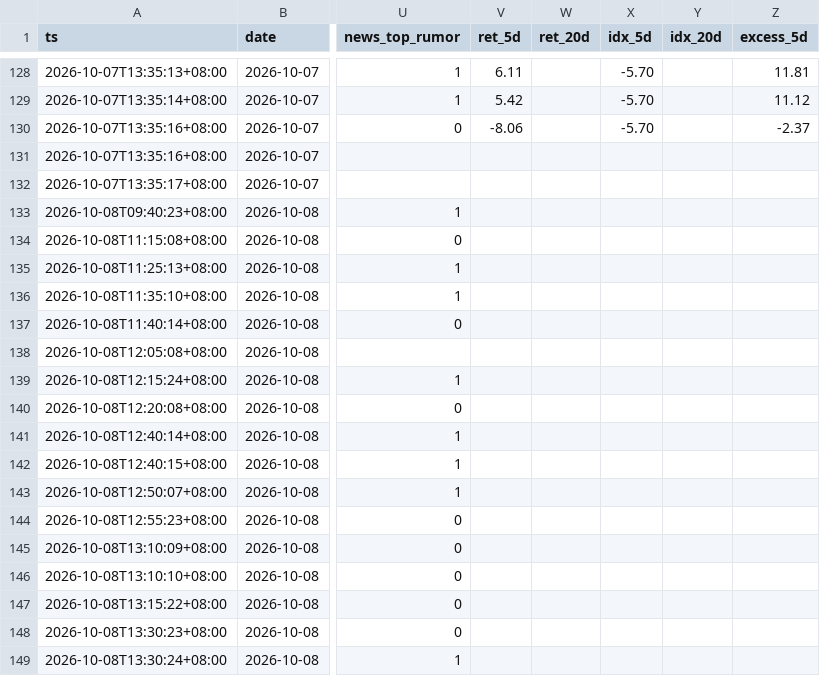
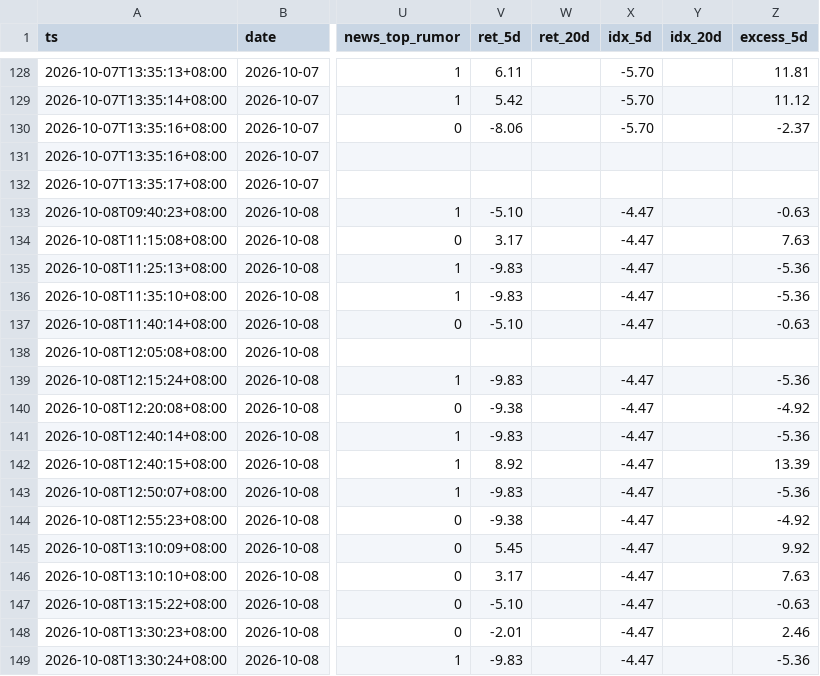
Before and after one commit to ANSONWANG666666/taiwan-stock-monitor, a CSV file: signals_monitor.csv, drawn as a sheet; only a part is shown, gaps mark what is left out; the diff covers the shown part only; the diff names each change by its address in the sheet, - before the commit and + after, or states it on an @@ line.

```diff
--- a/signals_monitor.csv
+++ b/signals_monitor.csv
-V133 (ret_5d): (empty)
+V133 (ret_5d): -5.10
-X133:X137 (idx_5d): (empty)
+X133:X137 (idx_5d): -4.47
-Z133 (excess_5d): (empty)
+Z133 (excess_5d): -0.63
-V134 (ret_5d): (empty)
+V134 (ret_5d): 3.17
-Z134 (excess_5d): (empty)
+Z134 (excess_5d): 7.63
-V135:V136 (ret_5d): (empty)
+V135:V136 (ret_5d): -9.83
-Z135:Z136 (excess_5d): (empty)
+Z135:Z136 (excess_5d): -5.36
-V137 (ret_5d): (empty)
+V137 (ret_5d): -5.10
-Z137 (excess_5d): (empty)
+Z137 (excess_5d): -0.63
-V139 (ret_5d): (empty)
+V139 (ret_5d): -9.83
-X139:X149 (idx_5d): (empty)
+X139:X149 (idx_5d): -4.47
-Z139 (excess_5d): (empty)
+Z139 (excess_5d): -5.36
-V140 (ret_5d): (empty)
+V140 (ret_5d): -9.38
-Z140 (excess_5d): (empty)
+Z140 (excess_5d): -4.92
-V141 (ret_5d): (empty)
+V141 (ret_5d): -9.83
-Z141 (excess_5d): (empty)
+Z141 (excess_5d): -5.36
-V142 (ret_5d): (empty)
+V142 (ret_5d): 8.92
-Z142 (excess_5d): (empty)
+Z142 (excess_5d): 13.39
-V143 (ret_5d): (empty)
+V143 (ret_5d): -9.83
-Z143 (excess_5d): (empty)
+Z143 (excess_5d): -5.36
-V144 (ret_5d): (empty)
+V144 (ret_5d): -9.38
-Z144 (excess_5d): (empty)
+Z144 (excess_5d): -4.92
-V145 (ret_5d): (empty)
+V145 (ret_5d): 5.45
-Z145 (excess_5d): (empty)
+Z145 (excess_5d): 9.92
-V146 (ret_5d): (empty)
+V146 (ret_5d): 3.17
-Z146 (excess_5d): (empty)
+Z146 (excess_5d): 7.63
-V147 (ret_5d): (empty)
+V147 (ret_5d): -5.10
-Z147 (excess_5d): (empty)
+Z147 (excess_5d): -0.63
-V148 (ret_5d): (empty)
+V148 (ret_5d): -2.01
-Z148 (excess_5d): (empty)
+Z148 (excess_5d): 2.46
-V149 (ret_5d): (empty)
+V149 (ret_5d): -9.83
-Z149 (excess_5d): (empty)
+Z149 (excess_5d): -5.36
```
Also changed, not shown: 30 edited cells elsewhere in this file, signals_market.csv, signals_pattern_chuaner.csv, 3 other files.
